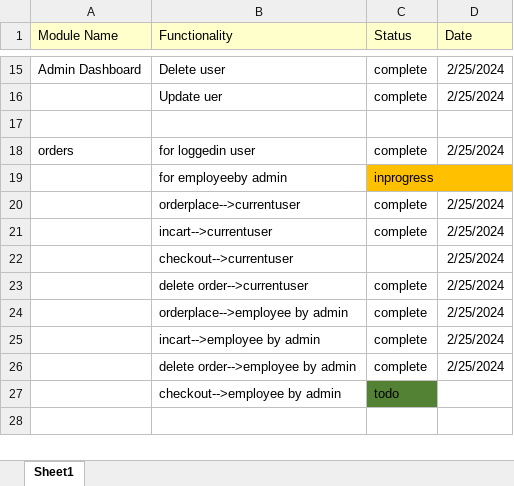
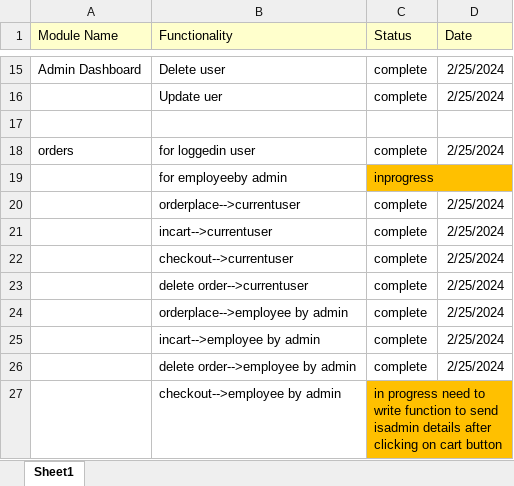
Before and after one commit to Atebal/FoodDeliverySystem, an Excel workbook: ProjectSchema/projectstatus.xlsx, sheet Sheet1, drawn as a sheet; only a part is shown, gaps mark what is left out; values as stored, in another font and other column widths than the file's, no borders; charts and pictures not drawn; the diff names each change by its address in the sheet, - before the commit and + after, or states it on an @@ line.

```diff
--- a/ProjectSchema/projectstatus.xlsx (sheet Sheet1)
+++ b/ProjectSchema/projectstatus.xlsx (sheet Sheet1)
-C22 (Status): (empty)
+C22 (Status): complete
-C27 (Status): todo
+C27 (Status): in progress need to write function to send isadmin details after clicking on cart button
-C27 fill: #548235
+C27 fill: #FFC000
```
Also changed, not shown: 6 other files.
